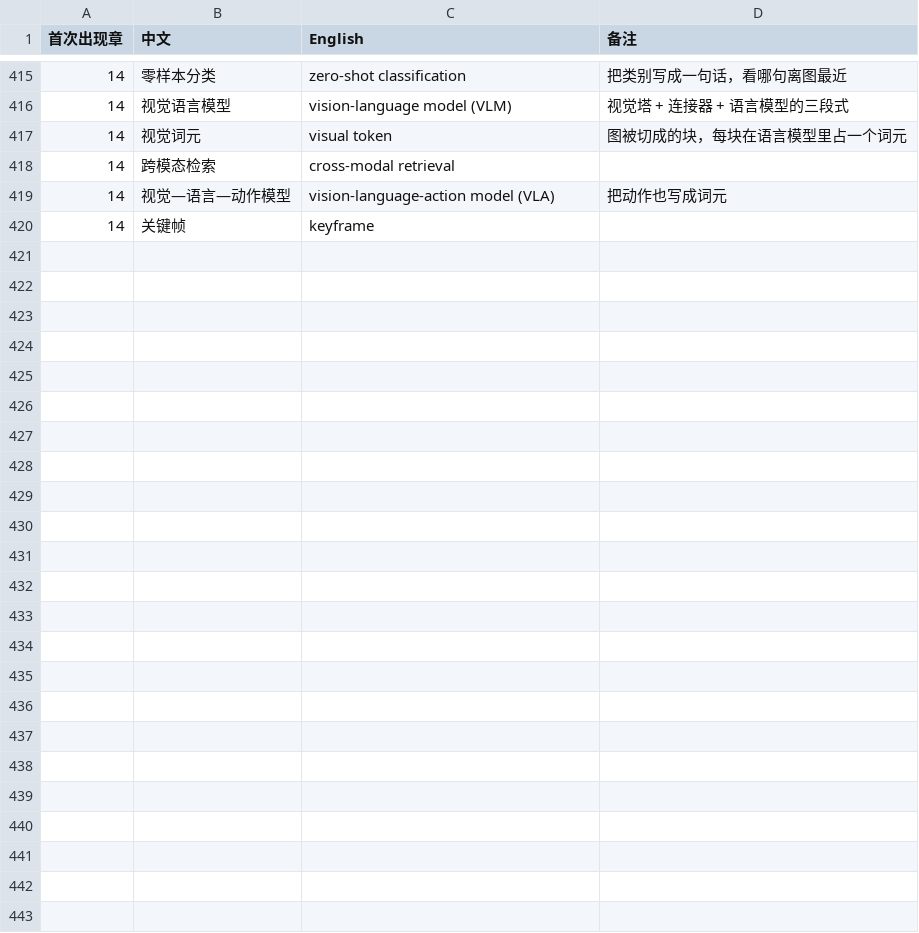
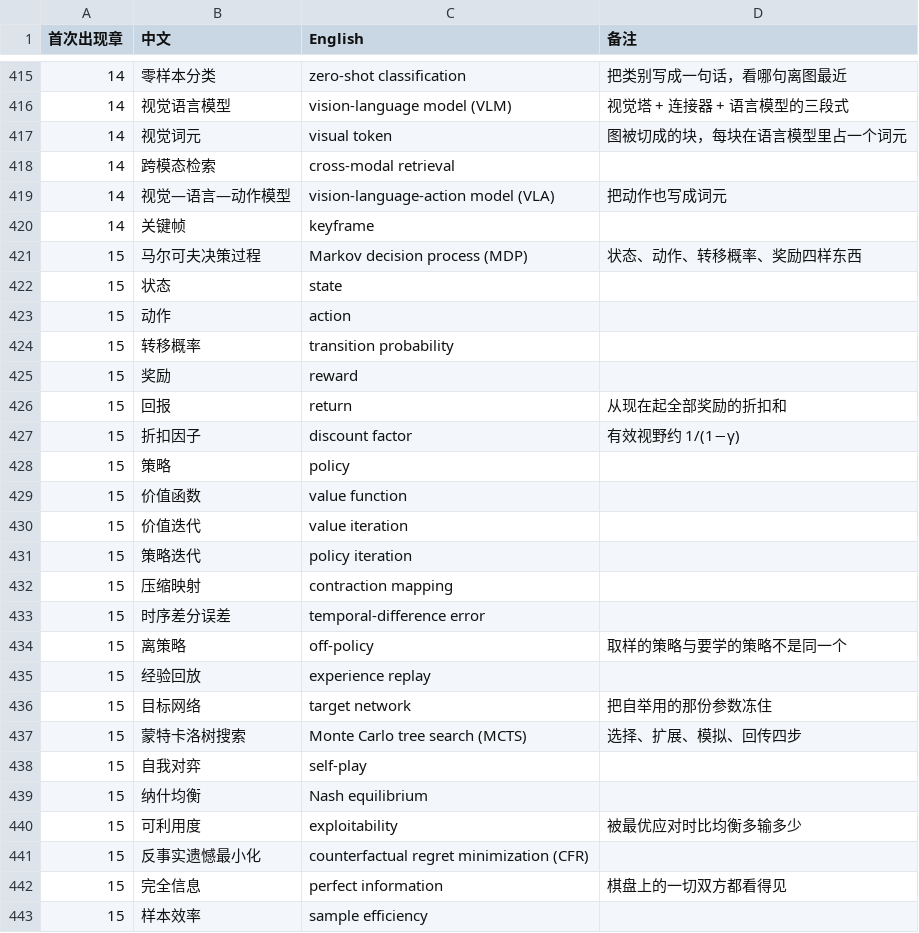
Before and after one commit to eddiezgq/WenQuest, a CSV file: textbook/ai/conventions/术语表.csv, drawn as a sheet; only a part is shown, gaps mark what is left out; the diff names each change by its address in the sheet, - before the commit and + after, or states it on an @@ line.

```diff
--- a/textbook/ai/conventions/术语表.csv
+++ b/textbook/ai/conventions/术语表.csv
+row 421: 15 | 马尔可夫决策过程 | Markov decision process (MDP) | 状态、动作、转移概率、奖励四样东西
+row 422: 15 | 状态 | state
+row 423: 15 | 动作 | action
+row 424: 15 | 转移概率 | transition probability
+row 425: 15 | 奖励 | reward
+row 426: 15 | 回报 | return | 从现在起全部奖励的折扣和
+row 427: 15 | 折扣因子 | discount factor | 有效视野约 1/(1−γ)
+row 428: 15 | 策略 | policy
+row 429: 15 | 价值函数 | value function
+row 430: 15 | 价值迭代 | value iteration
+row 431: 15 | 策略迭代 | policy iteration
+row 432: 15 | 压缩映射 | contraction mapping
+row 433: 15 | 时序差分误差 | temporal-difference error
+row 434: 15 | 离策略 | off-policy | 取样的策略与要学的策略不是同一个
+row 435: 15 | 经验回放 | experience replay
+row 436: 15 | 目标网络 | target network | 把自举用的那份参数冻住
+row 437: 15 | 蒙特卡洛树搜索 | Monte Carlo tree search (MCTS) | 选择、扩展、模拟、回传四步
+row 438: 15 | 自我对弈 | self-play
+row 439: 15 | 纳什均衡 | Nash equilibrium
+row 440: 15 | 可利用度 | exploitability | 被最优应对时比均衡多输多少
+row 441: 15 | 反事实遗憾最小化 | counterfactual regret minimization (CFR)
+row 442: 15 | 完全信息 | perfect information | 棋盘上的一切双方都看得见
+row 443: 15 | 样本效率 | sample efficiency
```
Also changed, not shown: 37 other files.
